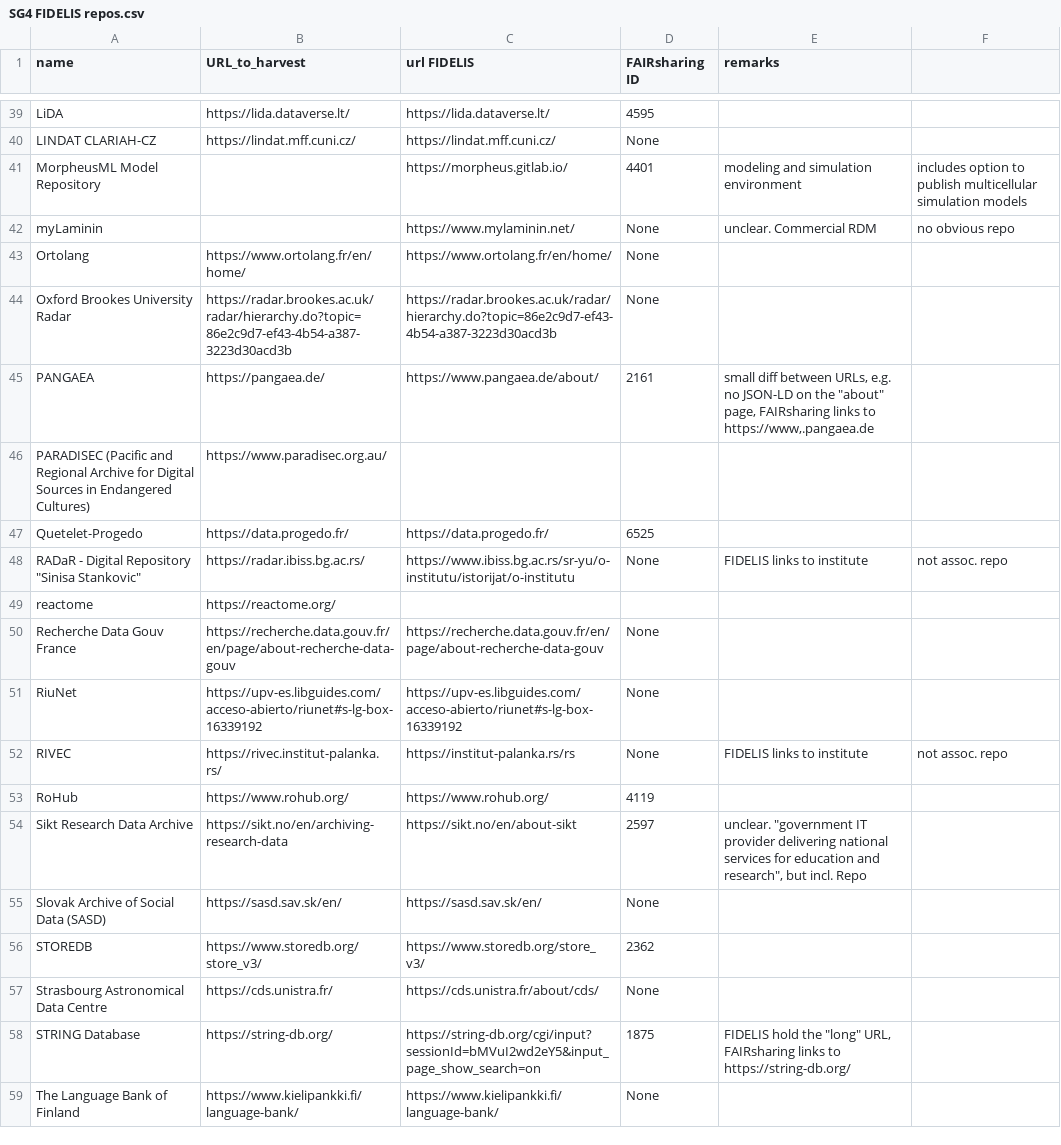
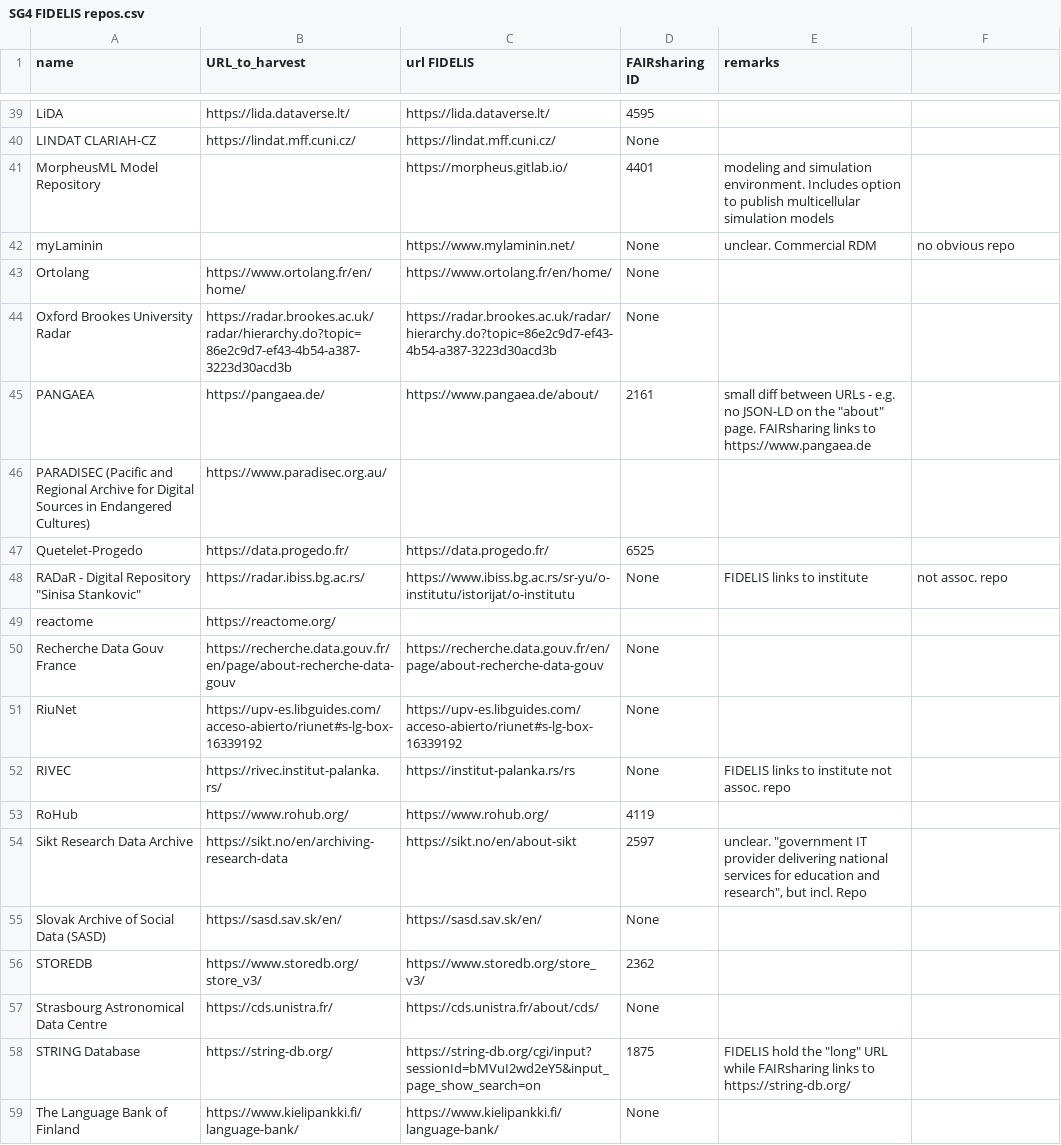
Before and after one commit to EOSC-EDEN/wp2-repo-harvester, a CSV file: repo_harvester_server/SG4 FIDELIS repos.csv, drawn as a sheet; only a part is shown, gaps mark what is left out.

Commit message:
Fix typos in CSV
more extra commas deleted

```diff
--- a/repo_harvester_server/SG4 FIDELIS repos.csv
+++ b/repo_harvester_server/SG4 FIDELIS repos.csv
@@ -40,3 +40,3 @@ LiDA,https://lida.dataverse.lt/,https://lida.dataverse.lt/,4595,
 LINDAT CLARIAH-CZ,https://lindat.mff.cuni.cz/,https://lindat.mff.cuni.cz/,None,
-MorpheusML Model Repository,,https://morpheus.gitlab.io/,4401,modeling and simulation environment, includes option to publish multicellular simulation models
+MorpheusML Model Repository,,https://morpheus.gitlab.io/,4401,modeling and simulation environment. Includes option to publish multicellular simulation models
 myLaminin,,https://www.mylaminin.net/,None,unclear. Commercial RDM, no obvious repo
@@ -44,3 +44,3 @@ Ortolang,https://www.ortolang.fr/en/home/,https://www.ortolang.fr/en/home/,None,
 Oxford Brookes University Radar,https://radar.brookes.ac.uk/radar/hierarchy.do?topic=86e2c9d7-ef43-4b54-a387-3223d30acd3b,https://radar.brookes.ac.uk/radar/hierarchy.do?topic=86e2c9d7-ef43-4b54-a387-3223d30acd3b,None,
-PANGAEA,https://pangaea.de/,https://www.pangaea.de/about/,2161,"small diff between URLs, e.g. no JSON-LD on the ""about"" page, FAIRsharing links to https://www,.pangaea.de"
+PANGAEA,https://pangaea.de/,https://www.pangaea.de/about/,2161,"small diff between URLs - e.g. no JSON-LD on the ""about"" page. FAIRsharing links to https://www.pangaea.de"
 PARADISEC (Pacific and Regional Archive for Digital Sources in Endangered Cultures),https://www.paradisec.org.au/,,,
@@ -51,3 +51,3 @@ Recherche Data Gouv France,https://recherche.data.gouv.fr/en/page/about-recherch
 RiuNet,https://upv-es.libguides.com/acceso-abierto/riunet#s-lg-box-16339192,https://upv-es.libguides.com/acceso-abierto/riunet#s-lg-box-16339192,None,
-RIVEC,https://rivec.institut-palanka.rs/,https://institut-palanka.rs/rs,None,FIDELIS links to institute, not assoc. repo
+RIVEC,https://rivec.institut-palanka.rs/,https://institut-palanka.rs/rs,None,FIDELIS links to institute not assoc. repo
 RoHub,https://www.rohub.org/,https://www.rohub.org/,4119,
@@ -57,3 +57,3 @@ STOREDB,https://www.storedb.org/store_v3/,https://www.storedb.org/store_v3/,2362
 Strasbourg Astronomical Data Centre,https://cds.unistra.fr/,https://cds.unistra.fr/about/cds/,None,
-STRING Database,https://string-db.org/,https://string-db.org/cgi/input?sessionId=bMVuI2wd2eY5&input_page_show_search=on,1875,"FIDELIS hold the ""long"" URL, FAIRsharing links to https://string-db.org/"
+STRING Database,https://string-db.org/,https://string-db.org/cgi/input?sessionId=bMVuI2wd2eY5&input_page_show_search=on,1875,"FIDELIS hold the ""long"" URL while FAIRsharing links to https://string-db.org/"
 The Language Bank of Finland,https://www.kielipankki.fi/language-bank/,https://www.kielipankki.fi/language-bank/,None,
```
